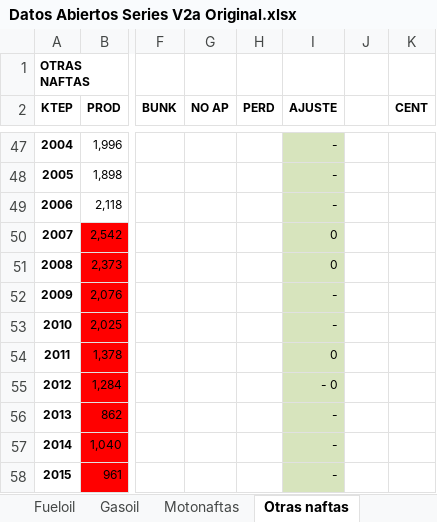
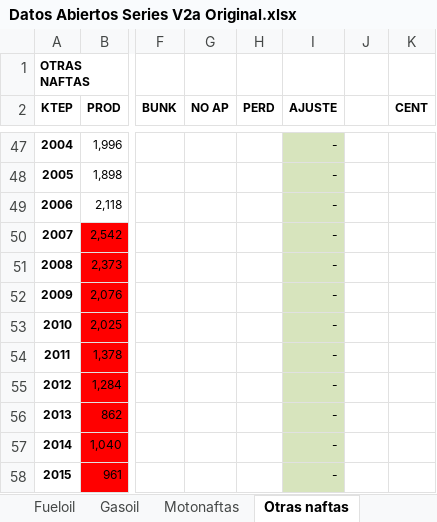
Before and after one commit to datosgobar/exploracion-balance-energetico, an Excel workbook: datos/Datos Abiertos Series V2a Original.xlsx, sheet Otras naftas, drawn as a sheet; only a part is shown, gaps mark what is left out; values as stored, in another font and other column widths than the file's, no borders; the diff names each change by its address in the sheet, - before the commit and + after, or states it on an @@ line.

```diff
--- a/datos/Datos Abiertos Series V2a Original.xlsx (sheet Otras naftas)
+++ b/datos/Datos Abiertos Series V2a Original.xlsx (sheet Otras naftas)
-I50:I51 (AJUSTE): 0
+I50:I51 (AJUSTE): -
-I54 (AJUSTE): 0
+I54 (AJUSTE): -
-I55 (AJUSTE): - 0
+I55 (AJUSTE): -
```
Also changed, not shown: sheet Fueloil, sheet Gasolina, sheet Leña, sheet Biodiesel, sheet Gas A.Horno, sheet Coque Carbon, 2 more sheets.
